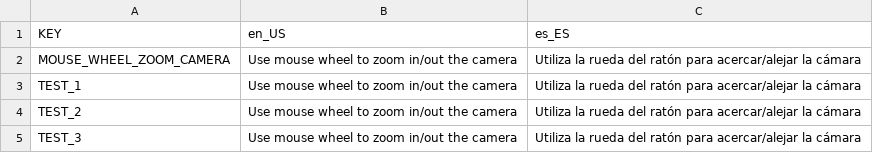
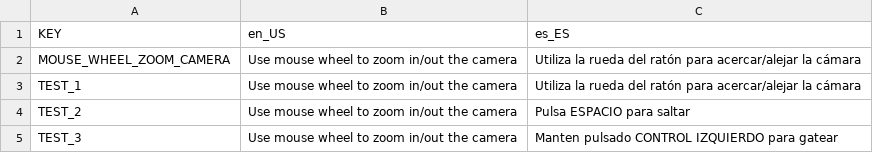
Before and after one commit to mostachostudios/TJ_game, a CSV file: Assets/Localization/Tutorial1.csv, drawn as a sheet.

Commit message:
minor tutorial 1 improvements

```diff
--- a/Assets/Localization/Tutorial1.csv
+++ b/Assets/Localization/Tutorial1.csv
@@ -3,3 +3,3 @@ MOUSE_WHEEL_ZOOM_CAMERA;Use mouse wheel to zoom in/out the camera;Utiliza la rue
 TEST_1;Use mouse wheel to zoom in/out the camera;Utiliza la rueda del ratón para acercar/alejar la cámara
-TEST_2;Use mouse wheel to zoom in/out the camera;Utiliza la rueda del ratón para acercar/alejar la cámara
-TEST_3;Use mouse wheel to zoom in/out the camera;Utiliza la rueda del ratón para acercar/alejar la cámara
+TEST_2;Use mouse wheel to zoom in/out the camera;Pulsa ESPACIO para saltar
+TEST_3;Use mouse wheel to zoom in/out the camera;Manten pulsado CONTROL IZQUIERDO para gatear
```
Also changed, not shown: 11 other files.
